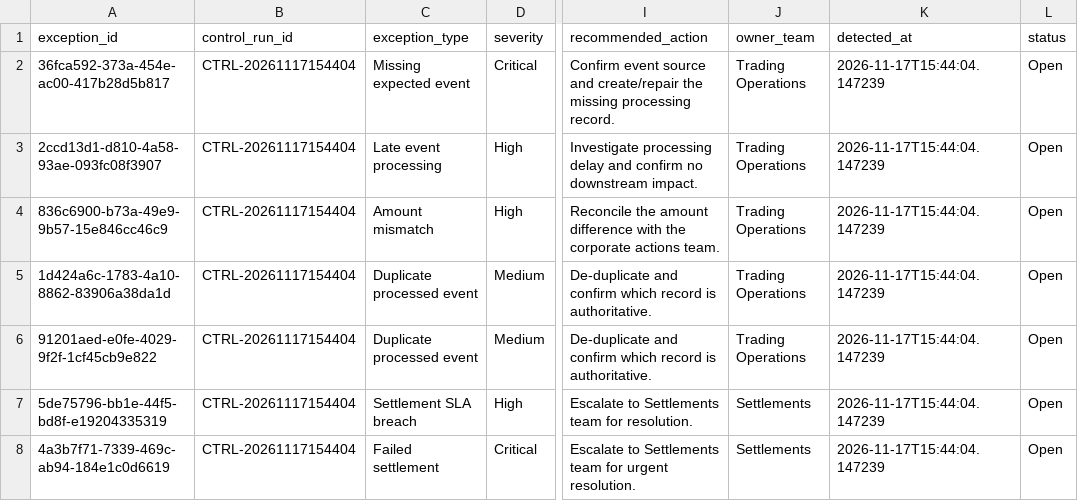
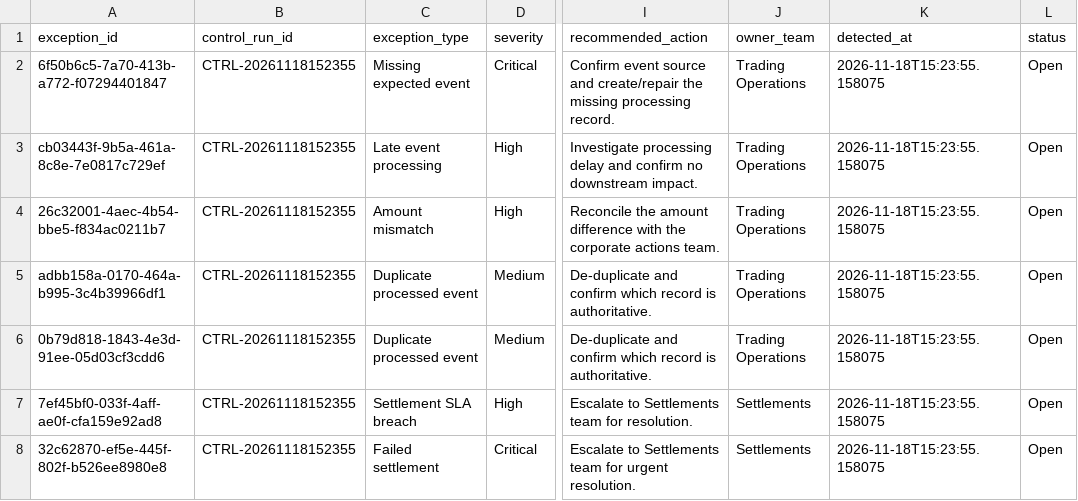
Before and after one commit to Kanss1176/trading-operations-control-room, a CSV file: data/processed/reconciliation_results.csv, drawn as a sheet; only a part is shown, gaps mark what is left out; the diff names each change by its address in the sheet, - before the commit and + after, or states it on an @@ line.

```diff
--- a/data/processed/reconciliation_results.csv
+++ b/data/processed/reconciliation_results.csv
-A2 (exception_id): 36fca592-373a-454e-ac00-417b28d5b817
+A2 (exception_id): 6f50b6c5-7a70-413b-a772-f07294401847
-B2:B8 (control_run_id): CTRL-20261117154404
+B2:B8 (control_run_id): CTRL-20261118152355
-K2:K8 (detected_at): 2026-11-17T15:44:04.147239
+K2:K8 (detected_at): 2026-11-18T15:23:55.158075
-A3 (exception_id): 2ccd13d1-d810-4a58-93ae-093fc08f3907
+A3 (exception_id): cb03443f-9b5a-461a-8c8e-7e0817c729ef
-A4 (exception_id): 836c6900-b73a-49e9-9b57-15e846cc46c9
+A4 (exception_id): 26c32001-4aec-4b54-bbe5-f834ac0211b7
-A5 (exception_id): 1d424a6c-1783-4a10-8862-83906a38da1d
+A5 (exception_id): adbb158a-0170-464a-b995-3c4b39966df1
-A6 (exception_id): 91201aed-e0fe-4029-9f2f-1cf45cb9e822
+A6 (exception_id): 0b79d818-1843-4e3d-91ee-05d03cf3cdd6
-A7 (exception_id): 5de75796-bb1e-44f5-bd8f-e19204335319
+A7 (exception_id): 7ef45bf0-033f-4aff-ae0f-cfa159e92ad8
-A8 (exception_id): 4a3b7f71-7339-469c-ab94-184e1c0d6619
+A8 (exception_id): 32c62870-ef5e-445f-802f-b526ee8980e8
```
Also changed, not shown: data/processed/exception_queue.csv, 1 other file.
